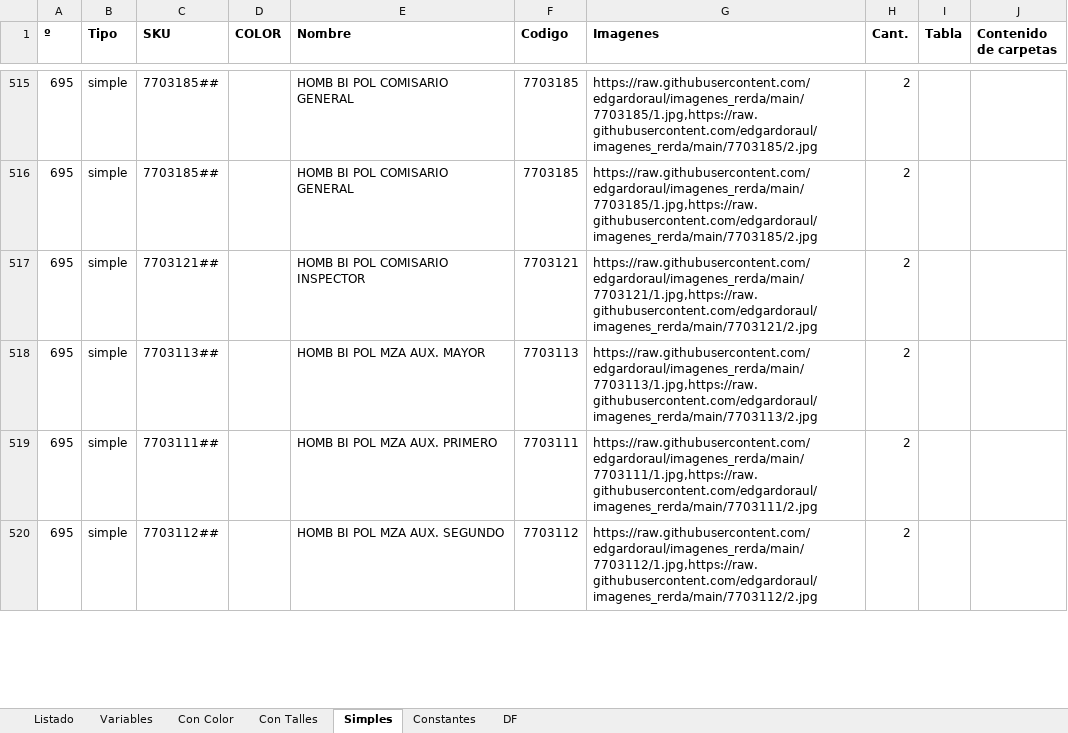
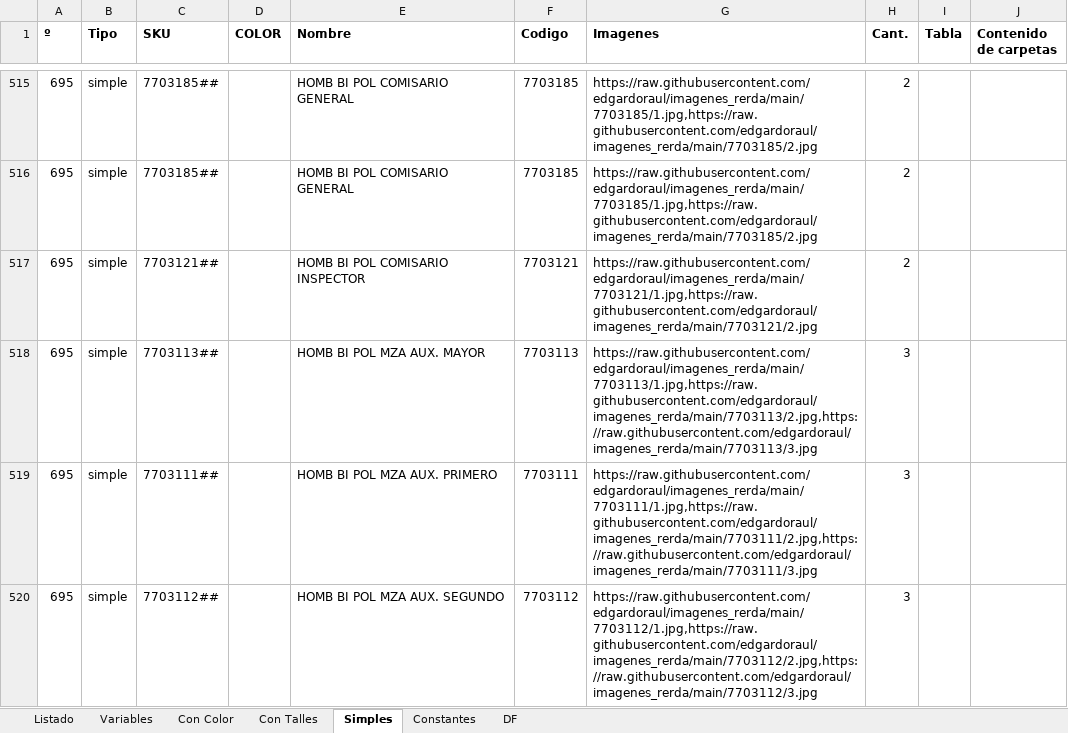
Before and after one commit to edgardoraul/archivos_bat, an Excel workbook: ListadoImagenesWeb.xlsm, sheet Simples, drawn as a sheet; only a part is shown, gaps mark what is left out; values as stored, in another font and other column widths than the file's, no borders; the diff covers the shown part only; the diff names each change by its address in the sheet, - before the commit and + after, or states it on an @@ line.

```diff
--- a/ListadoImagenesWeb.xlsm (sheet Simples)
+++ b/ListadoImagenesWeb.xlsm (sheet Simples)
-G518 (Imagenes): https://raw.githubusercontent.com/edgardoraul/imagenes_rerda/main/7703113/1.jpg,https://raw.githubusercontent.com/edgardoraul/imagenes_rerda/main/7703113/2.jpg
+G518 (Imagenes): https://raw.githubusercontent.com/edgardoraul/imagenes_rerda/main/7703113/1.jpg,https://raw.githubusercontent.com/edgardoraul/imagenes_rerda/main/7703113/2.jpg,https://raw.githubusercontent.com/edgardoraul/imagenes_rerda/main/7703113/3.jpg
-H518:H520 (Cant.): 2
+H518:H520 (Cant.): 3
-G519 (Imagenes): https://raw.githubusercontent.com/edgardoraul/imagenes_rerda/main/7703111/1.jpg,https://raw.githubusercontent.com/edgardoraul/imagenes_rerda/main/7703111/2.jpg
+G519 (Imagenes): https://raw.githubusercontent.com/edgardoraul/imagenes_rerda/main/7703111/1.jpg,https://raw.githubusercontent.com/edgardoraul/imagenes_rerda/main/7703111/2.jpg,https://raw.githubusercontent.com/edgardoraul/imagenes_rerda/main/7703111/3.jpg
-G520 (Imagenes): https://raw.githubusercontent.com/edgardoraul/imagenes_rerda/main/7703112/1.jpg,https://raw.githubusercontent.com/edgardoraul/imagenes_rerda/main/7703112/2.jpg
+G520 (Imagenes): https://raw.githubusercontent.com/edgardoraul/imagenes_rerda/main/7703112/1.jpg,https://raw.githubusercontent.com/edgardoraul/imagenes_rerda/main/7703112/2.jpg,https://raw.githubusercontent.com/edgardoraul/imagenes_rerda/main/7703112/3.jpg
```
Also changed, not shown: 20 edited cells elsewhere in this sheet, sheet Variables, 01. Ventas Elena 1. 15-03-2022.xlsm, ANDESMAR.xlsx.
